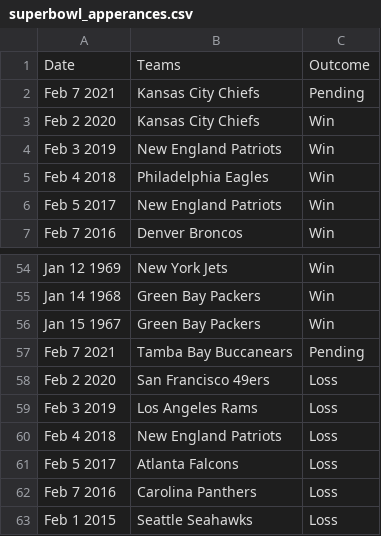
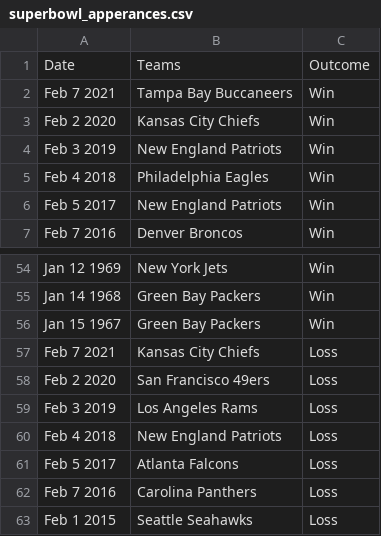
Before and after one commit to BitterScientist/bitterscientist.com, a CSV file: folders/ds_blogs/projects/sports/static/data/superbowl_apperances.csv, drawn as a sheet; only a part is shown, gaps mark what is left out.

```diff
--- a/folders/ds_blogs/projects/sports/static/data/superbowl_apperances.csv
+++ b/folders/ds_blogs/projects/sports/static/data/superbowl_apperances.csv
@@ -1,3 +1,3 @@
 Date,Teams,Outcome
-Feb 7 2021,Kansas City Chiefs,Pending
+Feb 7 2021,Tampa Bay Buccaneers,Win
 Feb 2 2020,Kansas City Chiefs,Win
@@ -56,3 +56,3 @@ Jan 14 1968,Green Bay Packers,Win
 Jan 15 1967,Green Bay Packers,Win
-Feb 7 2021,Tamba Bay Buccanears,Pending
+Feb 7 2021,Kansas City Chiefs,Loss
 Feb 2 2020,San Francisco 49ers,Loss
```
Also changed, not shown: folders/ds_blogs/projects/sports/static/data/superbowl_locations.csv, 23 other files.
